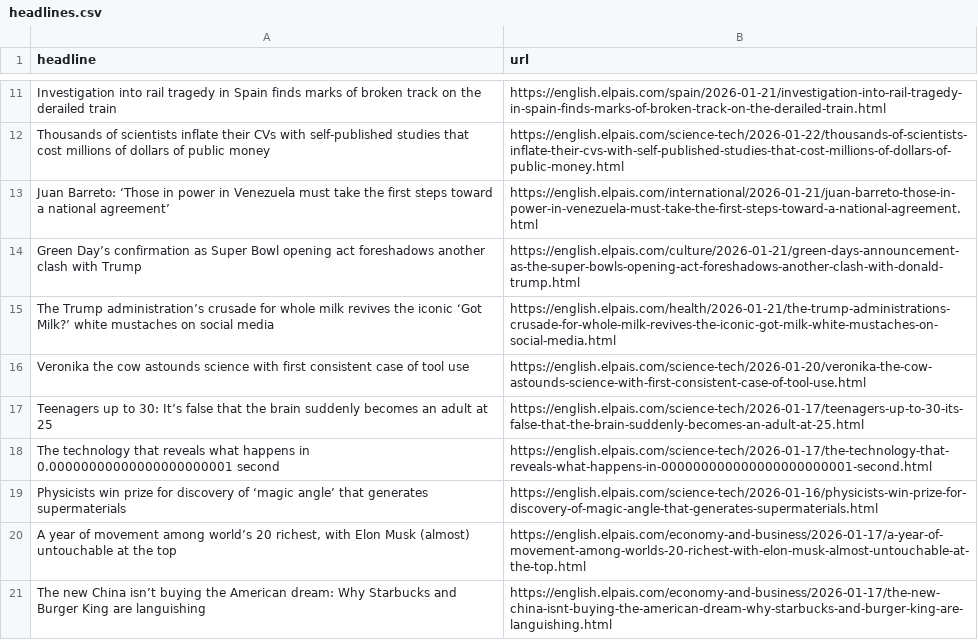
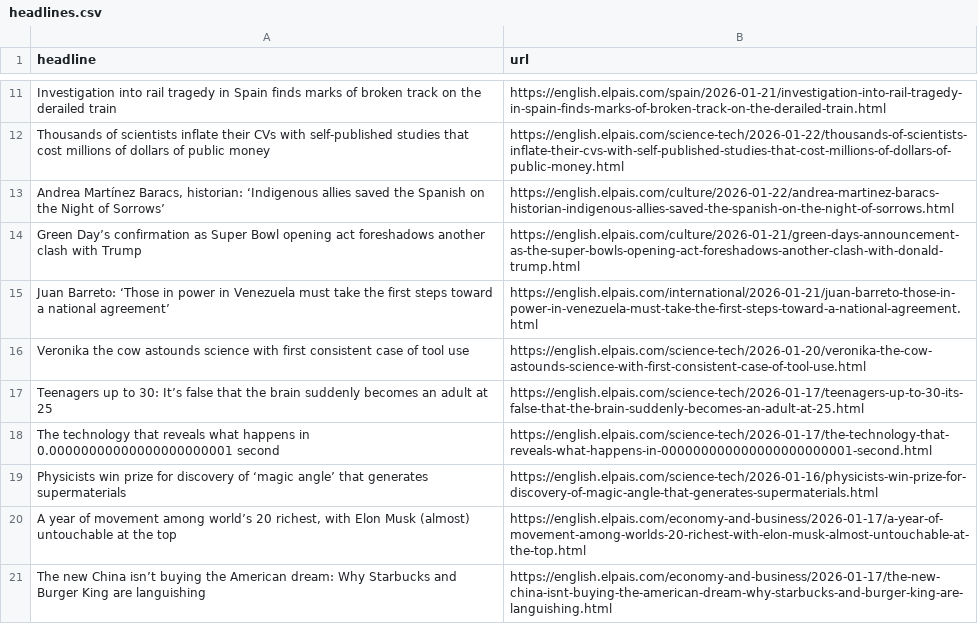
Before and after one commit to adiel3/el-pais-autoscraper, a CSV file: headlines.csv, drawn as a sheet; only a part is shown, gaps mark what is left out.

```diff
--- a/headlines.csv
+++ b/headlines.csv
@@ -12,5 +12,5 @@ Investigation into rail tragedy in Spain finds marks of broken track on the dera
 Thousands of scientists inflate their CVs with self-published studies that cost millions of dollars of public money,https://english.elpais.com/science-tech/2026-01-22/thousands-of-scientists-inflate-their-cvs-with-self-published-studies-that-cost-millions-of-dollars-of-public-money.html
+"Andrea Martínez Baracs, historian: ‘Indigenous allies saved the Spanish on the Night of Sorrows’",https://english.elpais.com/culture/2026-01-22/andrea-martinez-baracs-historian-indigenous-allies-saved-the-spanish-on-the-night-of-sorrows.html
+Green Day’s confirmation as Super Bowl opening act foreshadows another clash with Trump,https://english.elpais.com/culture/2026-01-21/green-days-announcement-as-the-super-bowls-opening-act-foreshadows-another-clash-with-donald-trump.html
 Juan Barreto: ‘Those in power in Venezuela must take the first steps toward a national agreement’,https://english.elpais.com/international/2026-01-21/juan-barreto-those-in-power-in-venezuela-must-take-the-first-steps-toward-a-national-agreement.html
-Green Day’s confirmation as Super Bowl opening act foreshadows another clash with Trump,https://english.elpais.com/culture/2026-01-21/green-days-announcement-as-the-super-bowls-opening-act-foreshadows-another-clash-with-donald-trump.html
-The Trump administration’s crusade for whole milk revives the iconic ‘Got Milk?’ white mustaches on social media,https://english.elpais.com/health/2026-01-21/the-trump-administrations-crusade-for-whole-milk-revives-the-iconic-got-milk-white-mustaches-on-social-media.html
 Veronika the cow astounds science with first consistent case of tool use,https://english.elpais.com/science-tech/2026-01-20/veronika-the-cow-astounds-science-with-first-consistent-case-of-tool-use.html
```
